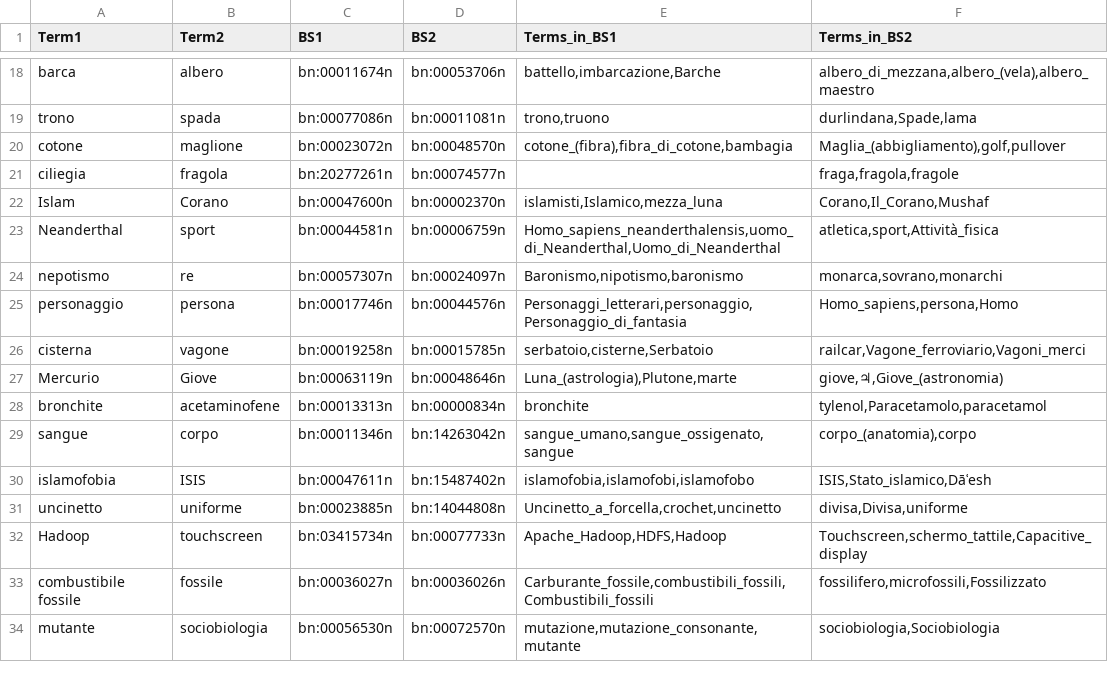
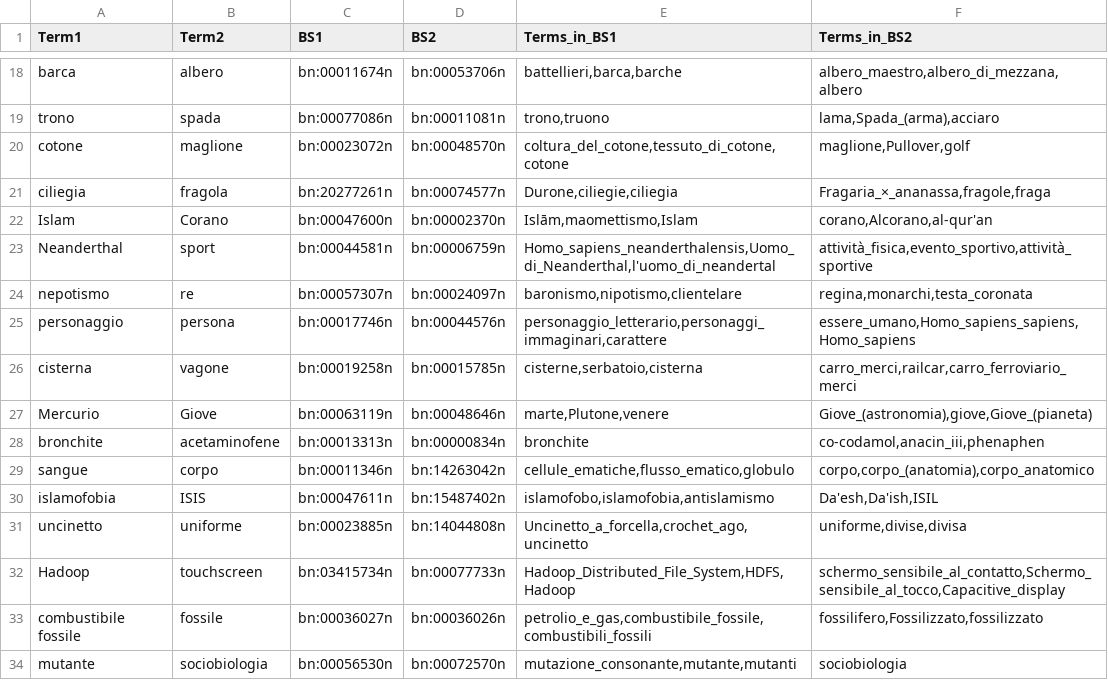
Before and after one commit to lauraventrice/TLN, a TSV file: Radicioni/Esercizio 3/resources/part2/it.test.data_ids_Livio.tsv, drawn as a sheet; only a part is shown, gaps mark what is left out; the diff covers the shown part only; the diff names each change by its address in the sheet, - before the commit and + after, or states it on an @@ line.

```diff
--- a/Radicioni/Esercizio 3/resources/part2/it.test.data_ids_Livio.tsv
+++ b/Radicioni/Esercizio 3/resources/part2/it.test.data_ids_Livio.tsv
-E18 (Terms_in_BS1): battello,imbarcazione,Barche
+E18 (Terms_in_BS1): battellieri,barca,barche
-F18 (Terms_in_BS2): albero_di_mezzana,albero_(vela),albero_maestro
+F18 (Terms_in_BS2): albero_maestro,albero_di_mezzana,albero
-F19 (Terms_in_BS2): durlindana,Spade,lama
+F19 (Terms_in_BS2): lama,Spada_(arma),acciaro
-E20 (Terms_in_BS1): cotone_(fibra),fibra_di_cotone,bambagia
+E20 (Terms_in_BS1): coltura_del_cotone,tessuto_di_cotone,cotone
-F20 (Terms_in_BS2): Maglia_(abbigliamento),golf,pullover
+F20 (Terms_in_BS2): maglione,Pullover,golf
-E21 (Terms_in_BS1): (empty)
+E21 (Terms_in_BS1): Durone,ciliegie,ciliegia
-F21 (Terms_in_BS2): fraga,fragola,fragole
+F21 (Terms_in_BS2): Fragaria_×_ananassa,fragole,fraga
-E22 (Terms_in_BS1): islamisti,Islamico,mezza_luna
+E22 (Terms_in_BS1): Islām,maomettismo,Islam
-F22 (Terms_in_BS2): Corano,Il_Corano,Mushaf
+F22 (Terms_in_BS2): corano,Alcorano,al-qur'an
-E23 (Terms_in_BS1): Homo_sapiens_neanderthalensis,uomo_di_Neanderthal,Uomo_di_Neanderthal
+E23 (Terms_in_BS1): Homo_sapiens_neanderthalensis,Uomo_di_Neanderthal,l'uomo_di_neandertal
-F23 (Terms_in_BS2): atletica,sport,Attività_fisica
+F23 (Terms_in_BS2): attività_fisica,evento_sportivo,attività_sportive
-E24 (Terms_in_BS1): Baronismo,nipotismo,baronismo
+E24 (Terms_in_BS1): baronismo,nipotismo,clientelare
-F24 (Terms_in_BS2): monarca,sovrano,monarchi
+F24 (Terms_in_BS2): regina,monarchi,testa_coronata
-E25 (Terms_in_BS1): Personaggi_letterari,personaggio,Personaggio_di_fantasia
+E25 (Terms_in_BS1): personaggio_letterario,personaggi_immaginari,carattere
-F25 (Terms_in_BS2): Homo_sapiens,persona,Homo
+F25 (Terms_in_BS2): essere_umano,Homo_sapiens_sapiens,Homo_sapiens
-E26 (Terms_in_BS1): serbatoio,cisterne,Serbatoio
+E26 (Terms_in_BS1): cisterne,serbatoio,cisterna
-F26 (Terms_in_BS2): railcar,Vagone_ferroviario,Vagoni_merci
+F26 (Terms_in_BS2): carro_merci,railcar,carro_ferroviario_merci
-E27 (Terms_in_BS1): Luna_(astrologia),Plutone,marte
+E27 (Terms_in_BS1): marte,Plutone,venere
-F27 (Terms_in_BS2): giove,♃,Giove_(astronomia)
+F27 (Terms_in_BS2): Giove_(astronomia),giove,Giove_(pianeta)
-F28 (Terms_in_BS2): tylenol,Paracetamolo,paracetamol
+F28 (Terms_in_BS2): co-codamol,anacin_iii,phenaphen
-E29 (Terms_in_BS1): sangue_umano,sangue_ossigenato,sangue
+E29 (Terms_in_BS1): cellule_ematiche,flusso_ematico,globulo
-F29 (Terms_in_BS2): corpo_(anatomia),corpo
+F29 (Terms_in_BS2): corpo,corpo_(anatomia),corpo_anatomico
-E30 (Terms_in_BS1): islamofobia,islamofobi,islamofobo
+E30 (Terms_in_BS1): islamofobo,islamofobia,antislamismo
-F30 (Terms_in_BS2): ISIS,Stato_islamico,Dāʿesh
+F30 (Terms_in_BS2): Da'esh,Da'ish,ISIL
-E31 (Terms_in_BS1): Uncinetto_a_forcella,crochet,uncinetto
+E31 (Terms_in_BS1): Uncinetto_a_forcella,crochet_ago,uncinetto
-F31 (Terms_in_BS2): divisa,Divisa,uniforme
+F31 (Terms_in_BS2): uniforme,divise,divisa
-E32 (Terms_in_BS1): Apache_Hadoop,HDFS,Hadoop
+E32 (Terms_in_BS1): Hadoop_Distributed_File_System,HDFS,Hadoop
-F32 (Terms_in_BS2): Touchscreen,schermo_tattile,Capacitive_display
+F32 (Terms_in_BS2): schermo_sensibile_al_contatto,Schermo_sensibile_al_tocco,Capacitive_display
-E33 (Terms_in_BS1): Carburante_fossile,combustibili_fossili,Combustibili_fossili
+E33 (Terms_in_BS1): petrolio_e_gas,combustibile_fossile,combustibili_fossili
-F33 (Terms_in_BS2): fossilifero,microfossili,Fossilizzato
+F33 (Terms_in_BS2): fossilifero,Fossilizzato,fossilizzato
-E34 (Terms_in_BS1): mutazione,mutazione_consonante,mutante
+E34 (Terms_in_BS1): mutazione_consonante,mutante,mutanti
-F34 (Terms_in_BS2): sociobiologia,Sociobiologia
+F34 (Terms_in_BS2): sociobiologia
```
Also changed, not shown: 62 edited cells elsewhere in this file, Radicioni/Esercizio 3/resources/part2/it.test.data_ids_laura.tsv, 1 other file.
